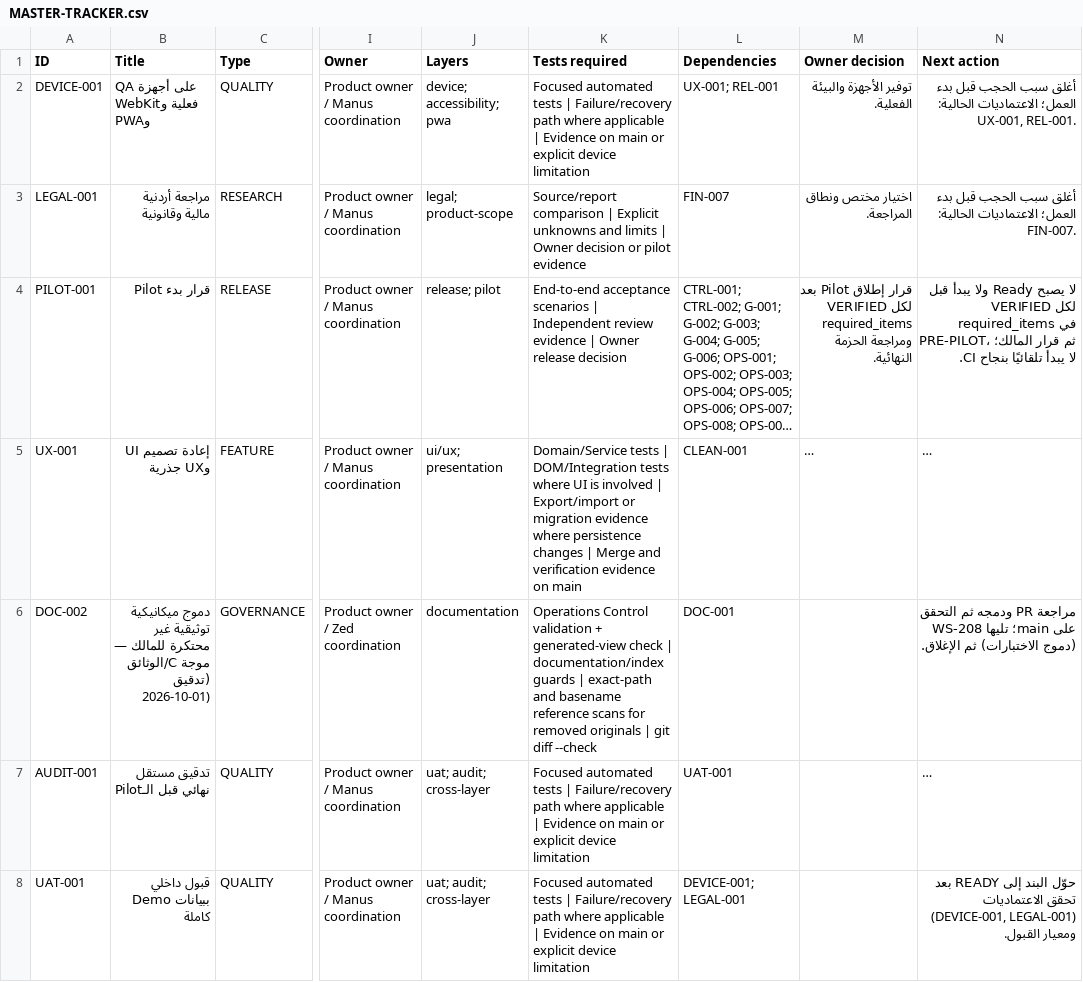
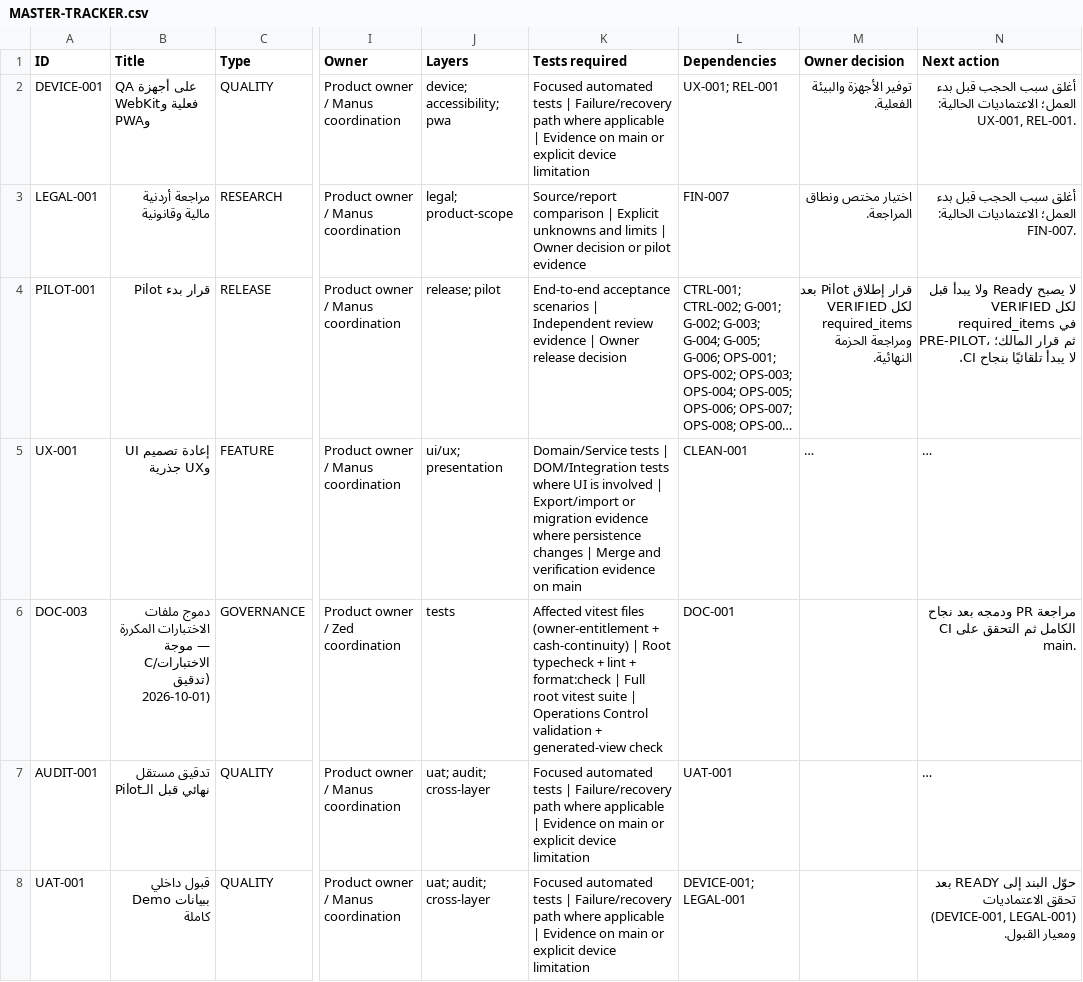
Before and after one commit to Qays7753/Micro, a CSV file: docs/operations/control/generated/MASTER-TRACKER.csv, drawn as a sheet; only a part is shown, gaps mark what is left out; long unchanged cells end in …; the diff covers the shown part only; the diff names each change by its address in the sheet, - before the commit and + after, or states it on an @@ line.

Commit message:
test(wave-c): merge duplicate owner-entitlement pair (A-07 verbatim) and unify cash trio; DOC-003/WS-208; WS-207/DOC-002 VERIFIED
src/domain/owner-entitlement/policies.test.ts removed after verbatim A-07 transfer to
tests/owner-entitlement.test.ts (path-by-path equivalent coverage documented).
cash-allocation + cash-continuity-source-ref folded into cash-continuity.test.ts (15/15 titles+assertions).
Local: 27/27 affected, 537/537 root suite, typecheck clean, lint 0 errors (35/37 warn), prettier clean.
No production code under src/domain changed (only duplicate test file removed).

```diff
--- a/docs/operations/control/generated/MASTER-TRACKER.csv
+++ b/docs/operations/control/generated/MASTER-TRACKER.csv
-A6 (ID): DOC-002
+A6 (ID): DOC-003
-B6 (Title): دموج ميكانيكية توثيقية غير محتكرة للمالك — موجة C/الوثائق (تدقيق 2026-10-01)
+B6 (Title): دموج ملفات الاختبارات المكررة — موجة C/الاختبارات (تدقيق 2026-10-01)
-J6 (Layers): documentation
+J6 (Layers): tests
-K6 (Tests required): Operations Control validation + generated-view check | documentation/index guards | exact-path and basename reference scans for removed originals | git diff --check
+K6 (Tests required): Affected vitest files (owner-entitlement + cash-continuity) | Root typecheck + lint + format:check | Full root vitest suite | Operations Control validation + generated-view check
-N6 (Next action): …PR ودمجه ثم التحقق على main؛ تليها WS-208 (دموج الاختبارات) ثم الإغلاق.
+N6 (Next action): …PR ودمجه بعد نجاح CI الكامل ثم التحقق على main.
```
Also changed, not shown: 1 added row elsewhere in this file, 15 other files.
